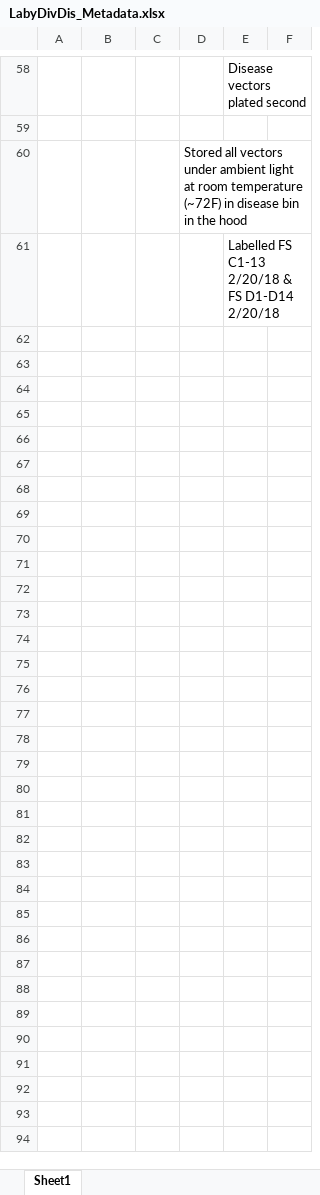
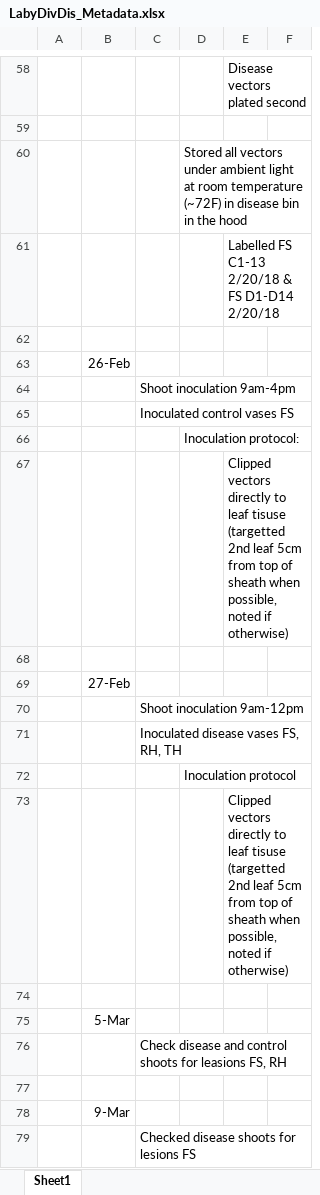
Before and after one commit to schenckf/DivDis_Inoculation, an Excel workbook: LabyDivDis_Metadata.xlsx, sheet Sheet1, drawn as a sheet; only a part is shown, gaps mark what is left out; values as stored, in another font and other column widths than the file's, no borders; the diff names each change by its address in the sheet, - before the commit and + after, or states it on an @@ line.

Commit message:
FS meta data entry

```diff
--- a/LabyDivDis_Metadata.xlsx (sheet Sheet1)
+++ b/LabyDivDis_Metadata.xlsx (sheet Sheet1)
+row 62: (empty)
+row 63:  | 26-Feb
+row 64:  |  | Shoot inoculation 9am-4pm
+row 65:  |  | Inoculated control vases FS
+row 66:  |  |  | Inoculation protocol:
+row 67:  |  |  |  | Clipped vectors directly to leaf tisuse (targetted 2nd leaf 5cm from top of sheath when possible, noted if otherwise)
+row 68: (empty)
+row 69:  | 27-Feb
+row 70:  |  | Shoot inoculation 9am-12pm
+row 71:  |  | Inoculated disease vases FS, RH, TH
+row 72:  |  |  | Inoculation protocol
+row 73:  |  |  |  | Clipped vectors directly to leaf tisuse (targetted 2nd leaf 5cm from top of sheath when possible, noted if otherwise)
+row 74: (empty)
+row 75:  | 5-Mar
+row 76:  |  | Check disease and control shoots for leasions FS, RH
+row 77: (empty)
+row 78:  | 9-Mar
+row 79:  |  | Checked disease shoots for lesions FS
```
